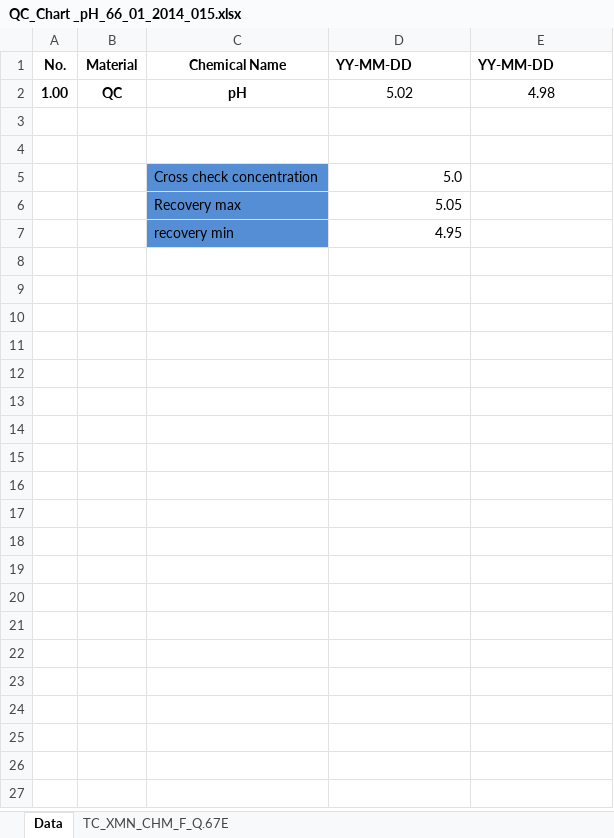
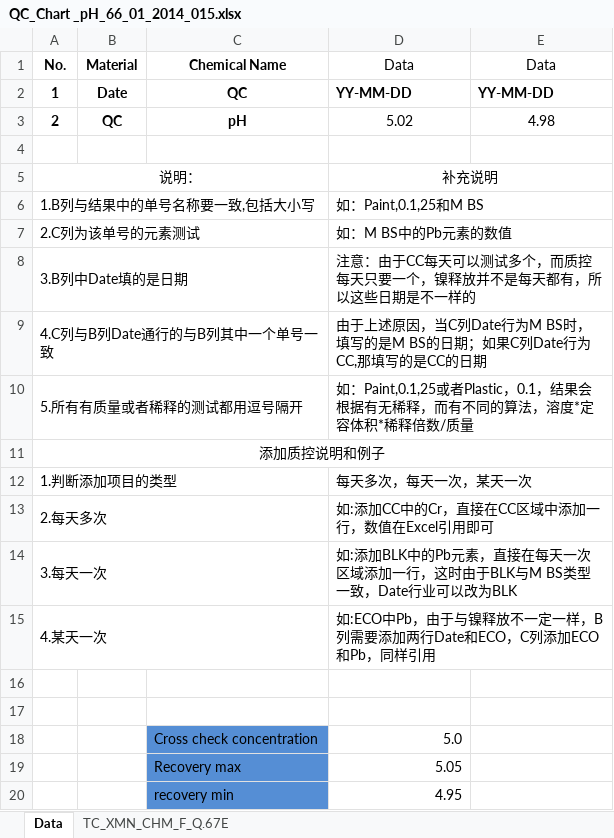
Before and after one commit to chen-huai/work, an Excel workbook: z/data/model/QC_Chart _pH_66_01_2014_015.xlsx, sheet Data, drawn as a sheet; values as stored, in another font and other column widths than the file's, no borders; conditional formats not drawn; addresses are those after the commit; the diff names each change by its address in the sheet, - before the commit and + after, or states it on an @@ line.

```diff
--- a/z/data/model/QC_Chart _pH_66_01_2014_015.xlsx (sheet Data)
+++ b/z/data/model/QC_Chart _pH_66_01_2014_015.xlsx (sheet Data)
-D1: YY-MM-DD
+D1: Data
@@ D1:E1 bold: on → off, alignment: left → center @@
-E1: YY-MM-DD
+E1: Data
+row 2: 1 | Date | QC | YY-MM-DD | YY-MM-DD
-A3 (No.): 1.00
+A3 (No.): 2
+row 4: (empty)
+row 5: 说明： |  |  | 补充说明
+row 6: 1.B列与结果中的单号名称要一致,包括大小写 |  |  | 如：Paint,0.1,25和M BS
+row 7: 2.C列为该单号的元素测试 |  |  | 如：M BS中的Pb元素的数值
+row 8: 3.B列中Date填的是日期 |  |  | 注意：由于CC每天可以测试多个，而质控每天只要一个，镍释放并不是每天都有，所以这些日期是不一样的
+row 9: 4.C列与B列Date通行的与B列其中一个单号一致 |  |  | 由于上述原因，当C列Date行为M BS时，填写的是M BS的日期；如果C列Date行为CC,那填写的是CC的日期
+row 10: 5.所有有质量或者稀释的测试都用逗号隔开 |  |  | 如：Paint,0.1,25或者Plastic，0.1，结果会根据有无稀释，而有不同的算法，溶度*定容体积*稀释倍数/质量
+row 11: 添加质控说明和例子
+row 12: 1.判断添加项目的类型 |  |  | 每天多次，每天一次，某天一次
+row 13: 2.每天多次 |  |  | 如:添加CC中的Cr，直接在CC区域中添加一行，数值在Excel引用即可
+row 14: 3.每天一次 |  |  | 如:添加BLK中的Pb元素，直接在每天一次区域添加一行，这时由于BLK与M BS类型一致，Date行业可以改为BLK
+row 15: 4.某天一次 |  |  | 如:ECO中Pb，由于与镍释放不一定一样，B列需要添加两行Date和ECO，C列添加ECO和Pb，同样引用
```
Also changed, not shown: sheet TC_XMN_CHM_F_Q.67E, charts or pictures, z/data/model/QC_Chart _pH_66_01_2018_006.xlsx, z/data/model/QC_Chart_Cr_66_01_2013_011_CARY100.xlsx, 2 other files.
